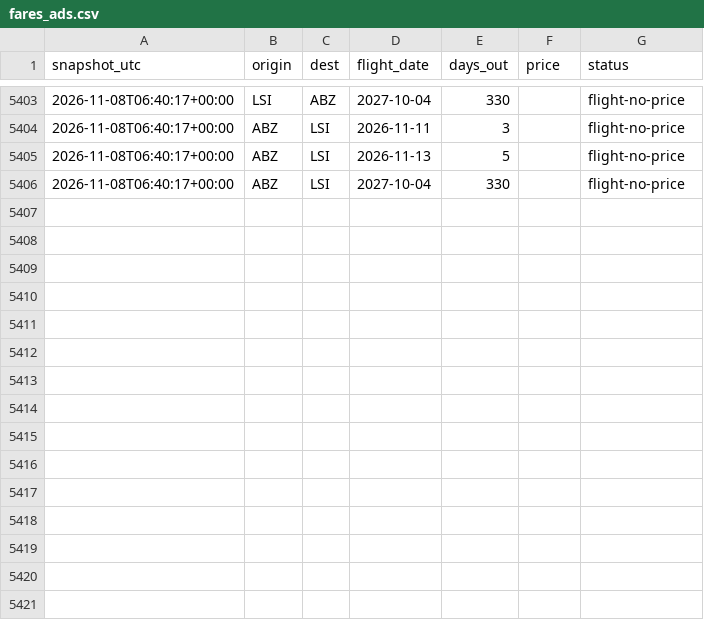
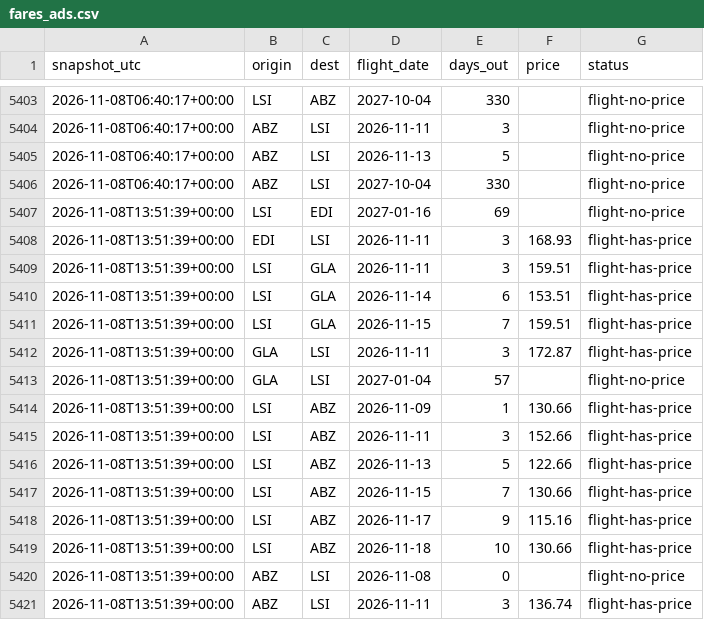
Before and after one commit to ShetlandJ/loganair-tracker, a CSV file: data/fares_ads.csv, drawn as a sheet; only a part is shown, gaps mark what is left out.

```diff
--- a/data/fares_ads.csv
+++ b/data/fares_ads.csv
@@ -5406 +5406,16 @@ snapshot_utc,origin,dest,flight_date,days_out,price,status
 2026-11-08T06:40:17+00:00,ABZ,LSI,2027-10-04,330,,flight-no-price
+2026-11-08T13:51:39+00:00,LSI,EDI,2027-01-16,69,,flight-no-price
+2026-11-08T13:51:39+00:00,EDI,LSI,2026-11-11,3,168.93,flight-has-price
+2026-11-08T13:51:39+00:00,LSI,GLA,2026-11-11,3,159.51,flight-has-price
+2026-11-08T13:51:39+00:00,LSI,GLA,2026-11-14,6,153.51,flight-has-price
+2026-11-08T13:51:39+00:00,LSI,GLA,2026-11-15,7,159.51,flight-has-price
+2026-11-08T13:51:39+00:00,GLA,LSI,2026-11-11,3,172.87,flight-has-price
+2026-11-08T13:51:39+00:00,GLA,LSI,2027-01-04,57,,flight-no-price
+2026-11-08T13:51:39+00:00,LSI,ABZ,2026-11-09,1,130.66,flight-has-price
+2026-11-08T13:51:39+00:00,LSI,ABZ,2026-11-11,3,152.66,flight-has-price
+2026-11-08T13:51:39+00:00,LSI,ABZ,2026-11-13,5,122.66,flight-has-price
+2026-11-08T13:51:39+00:00,LSI,ABZ,2026-11-15,7,130.66,flight-has-price
+2026-11-08T13:51:39+00:00,LSI,ABZ,2026-11-17,9,115.16,flight-has-price
+2026-11-08T13:51:39+00:00,LSI,ABZ,2026-11-18,10,130.66,flight-has-price
+2026-11-08T13:51:39+00:00,ABZ,LSI,2026-11-08,0,,flight-no-price
+2026-11-08T13:51:39+00:00,ABZ,LSI,2026-11-11,3,136.74,flight-has-price
```
Also changed, not shown: data/fares.csv, data/runs.csv.
